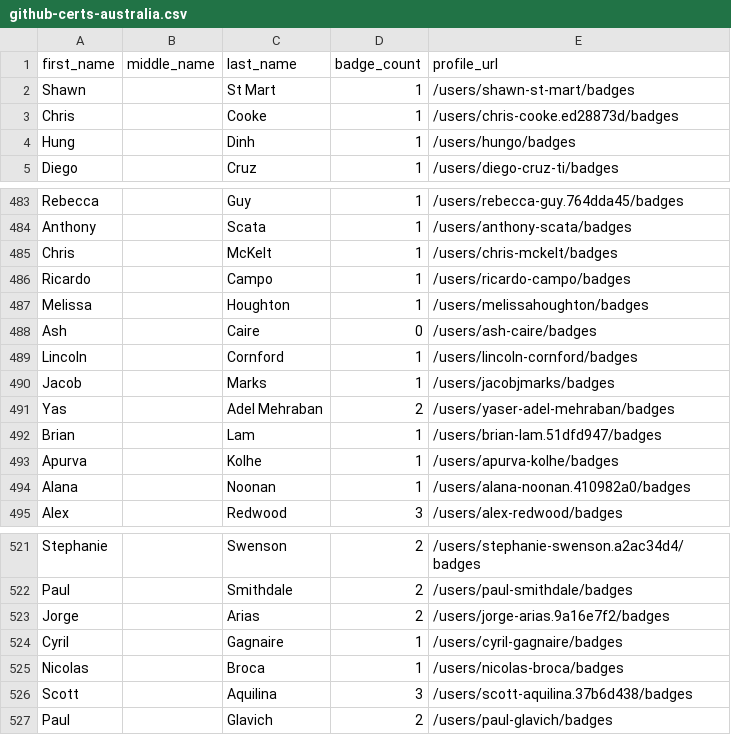
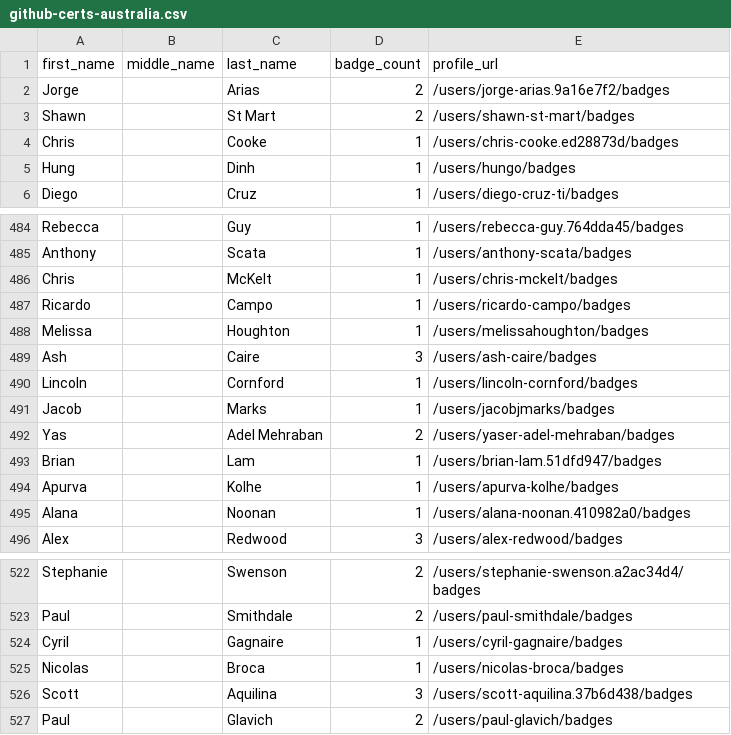
Before and after one commit to Joas707/github-certification-ranking-fork, a CSV file: datasource/github-certs-australia.csv, drawn as a sheet; only a part is shown, gaps mark what is left out.

```diff
--- a/datasource/github-certs-australia.csv
+++ b/datasource/github-certs-australia.csv
@@ -1,3 +1,4 @@
 first_name,middle_name,last_name,badge_count,profile_url
-Shawn,,St Mart,1,/users/shawn-st-mart/badges
+Jorge,,Arias,2,/users/jorge-arias.9a16e7f2/badges
+Shawn,,St Mart,2,/users/shawn-st-mart/badges
 Chris,,Cooke,1,/users/chris-cooke.ed28873d/badges
@@ -487,3 +488,3 @@ Ricardo,,Campo,1,/users/ricardo-campo/badges
 Melissa,,Houghton,1,/users/melissahoughton/badges
-Ash,,Caire,0,/users/ash-caire/badges
+Ash,,Caire,3,/users/ash-caire/badges
 Lincoln,,Cornford,1,/users/lincoln-cornford/badges
@@ -522,3 +523,2 @@ Stephanie,,Swenson,2,/users/stephanie-swenson.a2ac34d4/badges
 Paul,,Smithdale,2,/users/paul-smithdale/badges
-Jorge,,Arias,2,/users/jorge-arias.9a16e7f2/badges
 Cyril,,Gagnaire,1,/users/cyril-gagnaire/badges
```
Also changed, not shown: datasource/github-certs-brazil.csv, datasource/github-certs-canada.csv, 16 other files.
